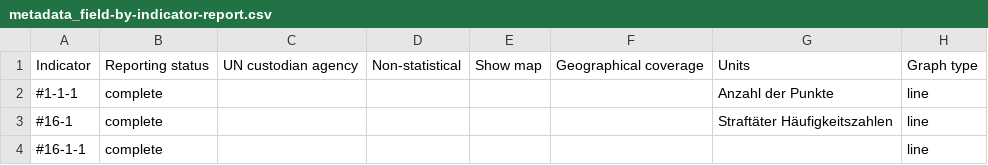
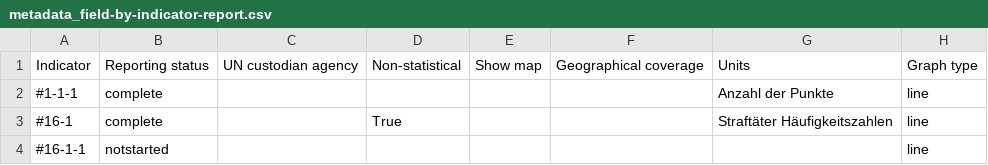
Before and after one commit to Land-Schleswig-Holstein/osdg-data, a CSV file: metadata_field-by-indicator-report.csv, drawn as a sheet.

```diff
--- a/metadata_field-by-indicator-report.csv
+++ b/metadata_field-by-indicator-report.csv
@@ -2,3 +2,3 @@ Indicator,Reporting status,UN custodian agency,Non-statistical,Show map,Geograph
 #1-1-1,complete,,,,,Anzahl der Punkte,line
-#16-1,complete,,,,,Straftäter Häufigkeitszahlen,line
-#16-1-1,complete,,,,,,line
+#16-1,complete,,True,,,Straftäter Häufigkeitszahlen,line
+#16-1-1,notstarted,,,,,,line
```
Also changed, not shown: 26 other files.
